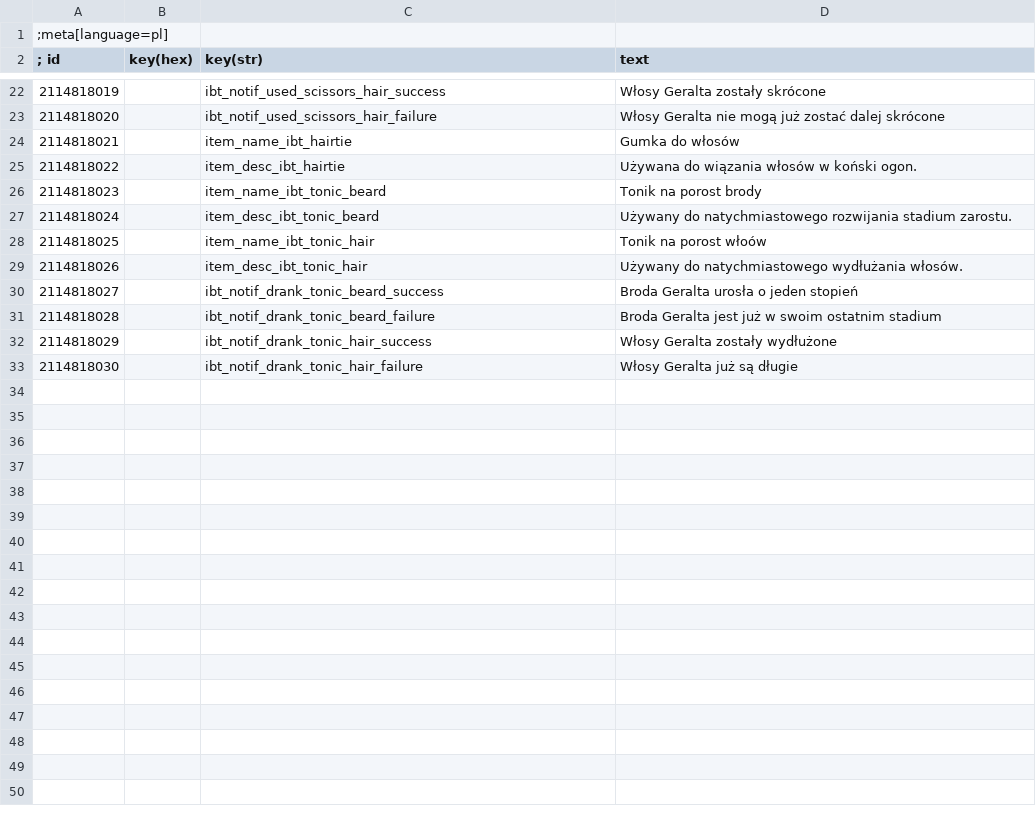
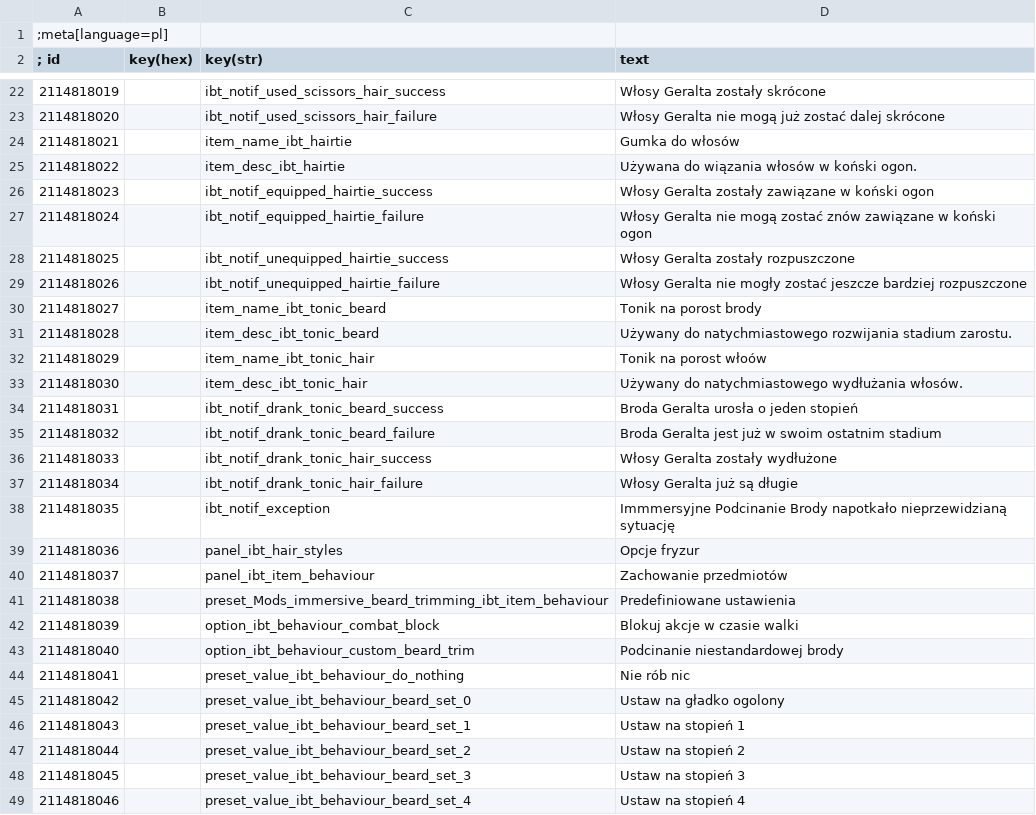
Before and after one commit to SpontanCombust/tw3-immersive-beard-trimming, a CSV file: strings/pl.csv, drawn as a sheet; only a part is shown, gaps mark what is left out; the diff covers the shown part only.

Commit message:
refactor: update strings

```diff
--- a/strings/pl.csv
+++ b/strings/pl.csv
@@ -25,9 +25,25 @@
 2114818022||item_desc_ibt_hairtie|Używana do wiązania włosów w koński ogon.
-2114818023||item_name_ibt_tonic_beard|Tonik na porost brody
-2114818024||item_desc_ibt_tonic_beard|Używany do natychmiastowego rozwijania stadium zarostu.
-2114818025||item_name_ibt_tonic_hair|Tonik na porost włoów
-2114818026||item_desc_ibt_tonic_hair|Używany do natychmiastowego wydłużania włosów.
-2114818027||ibt_notif_drank_tonic_beard_success|Broda Geralta urosła o jeden stopień
-2114818028||ibt_notif_drank_tonic_beard_failure|Broda Geralta jest już w swoim ostatnim stadium
-2114818029||ibt_notif_drank_tonic_hair_success|Włosy Geralta zostały wydłużone
-2114818030||ibt_notif_drank_tonic_hair_failure|Włosy Geralta już są długie
+2114818023||ibt_notif_equipped_hairtie_success|Włosy Geralta zostały zawiązane w koński ogon
+2114818024||ibt_notif_equipped_hairtie_failure|Włosy Geralta nie mogą zostać znów zawiązane w koński ogon
+2114818025||ibt_notif_unequipped_hairtie_success|Włosy Geralta zostały rozpuszczone
+2114818026||ibt_notif_unequipped_hairtie_failure|Włosy Geralta nie mogły zostać jeszcze bardziej rozpuszczone
+2114818027||item_name_ibt_tonic_beard|Tonik na porost brody
+2114818028||item_desc_ibt_tonic_beard|Używany do natychmiastowego rozwijania stadium zarostu.
+2114818029||item_name_ibt_tonic_hair|Tonik na porost włoów
+2114818030||item_desc_ibt_tonic_hair|Używany do natychmiastowego wydłużania włosów.
+2114818031||ibt_notif_drank_tonic_beard_success|Broda Geralta urosła o jeden stopień
+2114818032||ibt_notif_drank_tonic_beard_failure|Broda Geralta jest już w swoim ostatnim stadium
+2114818033||ibt_notif_drank_tonic_hair_success|Włosy Geralta zostały wydłużone
+2114818034||ibt_notif_drank_tonic_hair_failure|Włosy Geralta już są długie
+2114818035||ibt_notif_exception|Immmersyjne Podcinanie Brody napotkało nieprzewidzianą sytuację
+2114818036||panel_ibt_hair_styles|Opcje fryzur
+2114818037||panel_ibt_item_behaviour|Zachowanie przedmiotów
+2114818038||preset_Mods_immersive_beard_trimming_ibt_item_behaviour|Predefiniowane ustawienia
+2114818039||option_ibt_behaviour_combat_block|Blokuj akcje w czasie walki
+2114818040||option_ibt_behaviour_custom_beard_trim|Podcinanie niestandardowej brody
+2114818041||preset_value_ibt_behaviour_do_nothing|Nie rób nic
+2114818042||preset_value_ibt_behaviour_beard_set_0|Ustaw na gładko ogolony
+2114818043||preset_value_ibt_behaviour_beard_set_1|Ustaw na stopień 1
+2114818044||preset_value_ibt_behaviour_beard_set_2|Ustaw na stopień 2
+2114818045||preset_value_ibt_behaviour_beard_set_3|Ustaw na stopień 3
+2114818046||preset_value_ibt_behaviour_beard_set_4|Ustaw na stopień 4
```
Also changed, not shown: 2 added rows and 2 edited cells elsewhere in this file, strings/en.csv, 1 other file.
